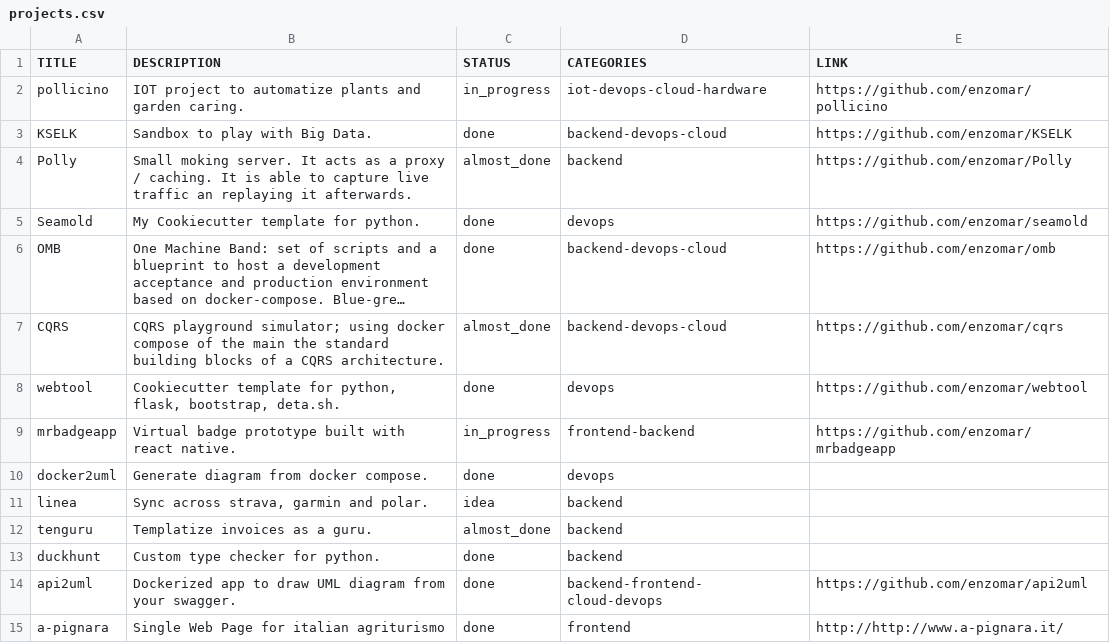
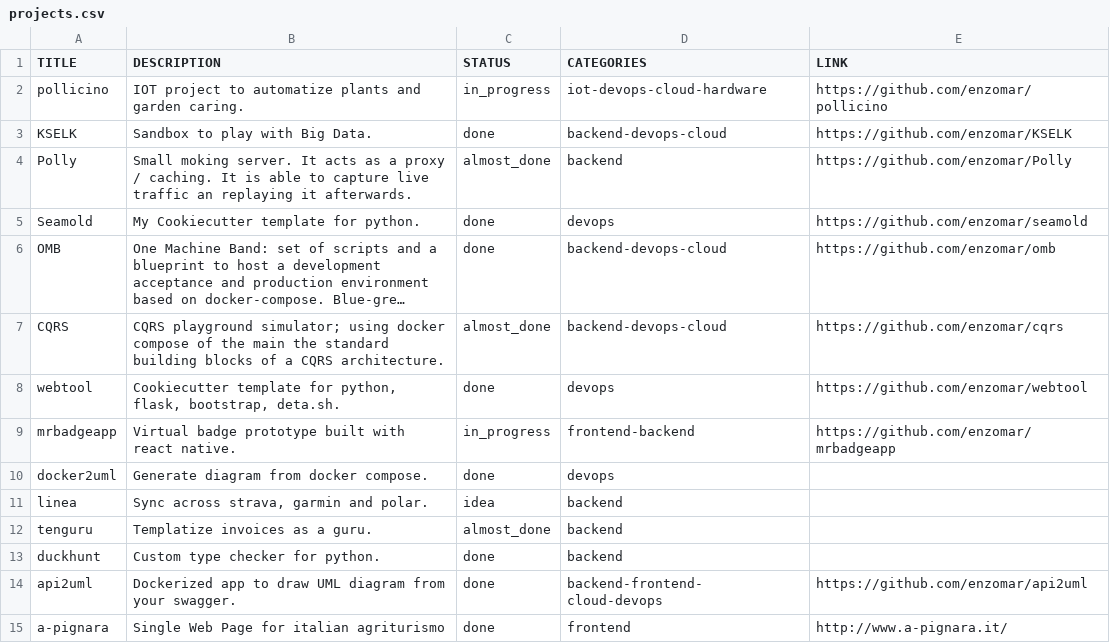
Before and after one commit to enzomar/enzomar.github.io, a CSV file: projects.csv, drawn as a sheet; long unchanged cells end in ….

```diff
--- a/projects.csv
+++ b/projects.csv
@@ -14,2 +14,2 @@ duckhunt, Custom type checker for python., done, backend,
 api2uml, Dockerized app to draw UML diagram from your swagger., done, backend-frontend- cloud-devops, https://github.com/enzomar/api2uml
-a-pignara, Single Web Page for italian agriturismo, done, frontend, http://http://www.a-pignara.it/
+a-pignara, Single Web Page for italian agriturismo, done, frontend, http://www.a-pignara.it/
```
Also changed, not shown: 1 other file.
